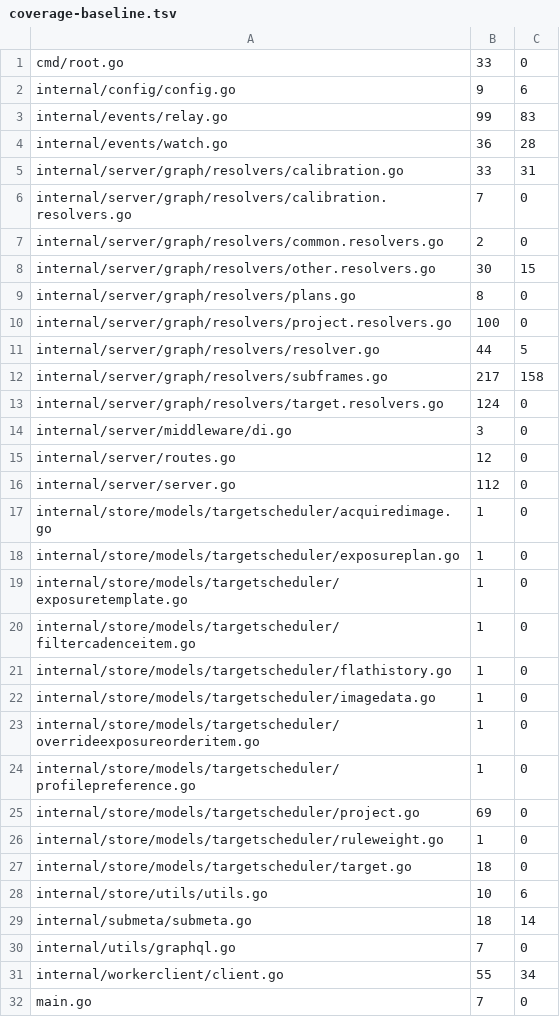
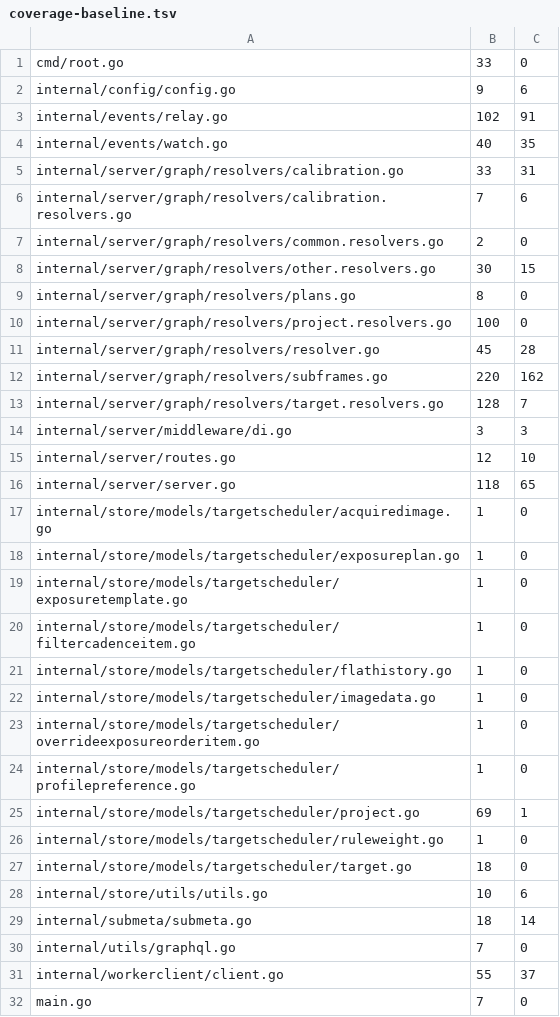
Before and after one commit to USA-RedDragon/astro-processing, a TSV file: .github/coverage-baseline.tsv, drawn as a sheet.

```diff
--- a/.github/coverage-baseline.tsv
+++ b/.github/coverage-baseline.tsv
@@ -2,6 +2,6 @@ cmd/root.go	33	0
 internal/config/config.go	9	6
-internal/events/relay.go	99	83
-internal/events/watch.go	36	28
+internal/events/relay.go	102	91
+internal/events/watch.go	40	35
 internal/server/graph/resolvers/calibration.go	33	31
-internal/server/graph/resolvers/calibration.resolvers.go	7	0
+internal/server/graph/resolvers/calibration.resolvers.go	7	6
 internal/server/graph/resolvers/common.resolvers.go	2	0
@@ -10,8 +10,8 @@ internal/server/graph/resolvers/plans.go	8	0
 internal/server/graph/resolvers/project.resolvers.go	100	0
-internal/server/graph/resolvers/resolver.go	44	5
-internal/server/graph/resolvers/subframes.go	217	158
-internal/server/graph/resolvers/target.resolvers.go	124	0
-internal/server/middleware/di.go	3	0
-internal/server/routes.go	12	0
-internal/server/server.go	112	0
+internal/server/graph/resolvers/resolver.go	45	28
+internal/server/graph/resolvers/subframes.go	220	162
+internal/server/graph/resolvers/target.resolvers.go	128	7
+internal/server/middleware/di.go	3	3
+internal/server/routes.go	12	10
+internal/server/server.go	118	65
 internal/store/models/targetscheduler/acquiredimage.go	1	0
@@ -24,3 +24,3 @@ internal/store/models/targetscheduler/overrideexposureorderitem.go	1	0
 internal/store/models/targetscheduler/profilepreference.go	1	0
-internal/store/models/targetscheduler/project.go	69	0
+internal/store/models/targetscheduler/project.go	69	1
 internal/store/models/targetscheduler/ruleweight.go	1	0
@@ -30,3 +30,3 @@ internal/submeta/submeta.go	18	14
 internal/utils/graphql.go	7	0
-internal/workerclient/client.go	55	34
+internal/workerclient/client.go	55	37
 main.go	7	0
```
Also changed, not shown: 1 other file.
